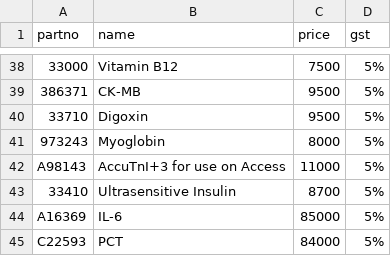
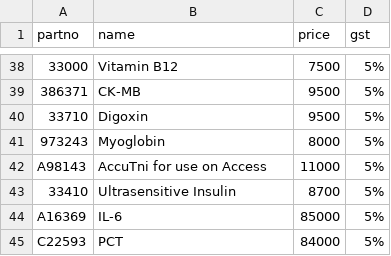
Before and after one commit to shristigroup/customer-order, a CSV file: medishineraipur.csv, drawn as a sheet; only a part is shown, gaps mark what is left out; the diff covers the shown part only; the diff names each change by its address in the sheet, - before the commit and + after, or states it on an @@ line.

```diff
--- a/medishineraipur.csv
+++ b/medishineraipur.csv
-B42 (name): AccuTnI+3 for use on Access
+B42 (name): AccuTni for use on Access
```
Also changed, not shown: 1 removed row and 15 edited cells elsewhere in this file.
